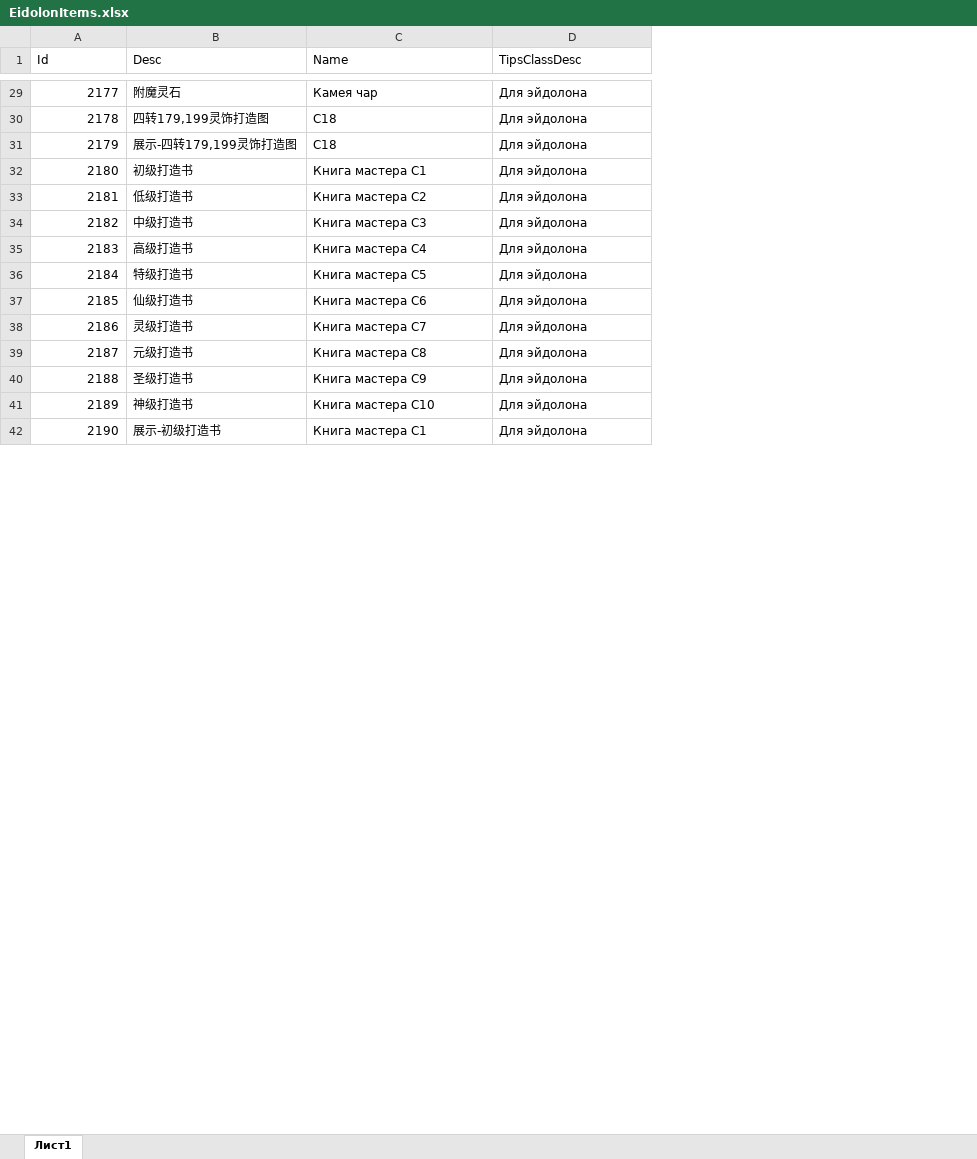
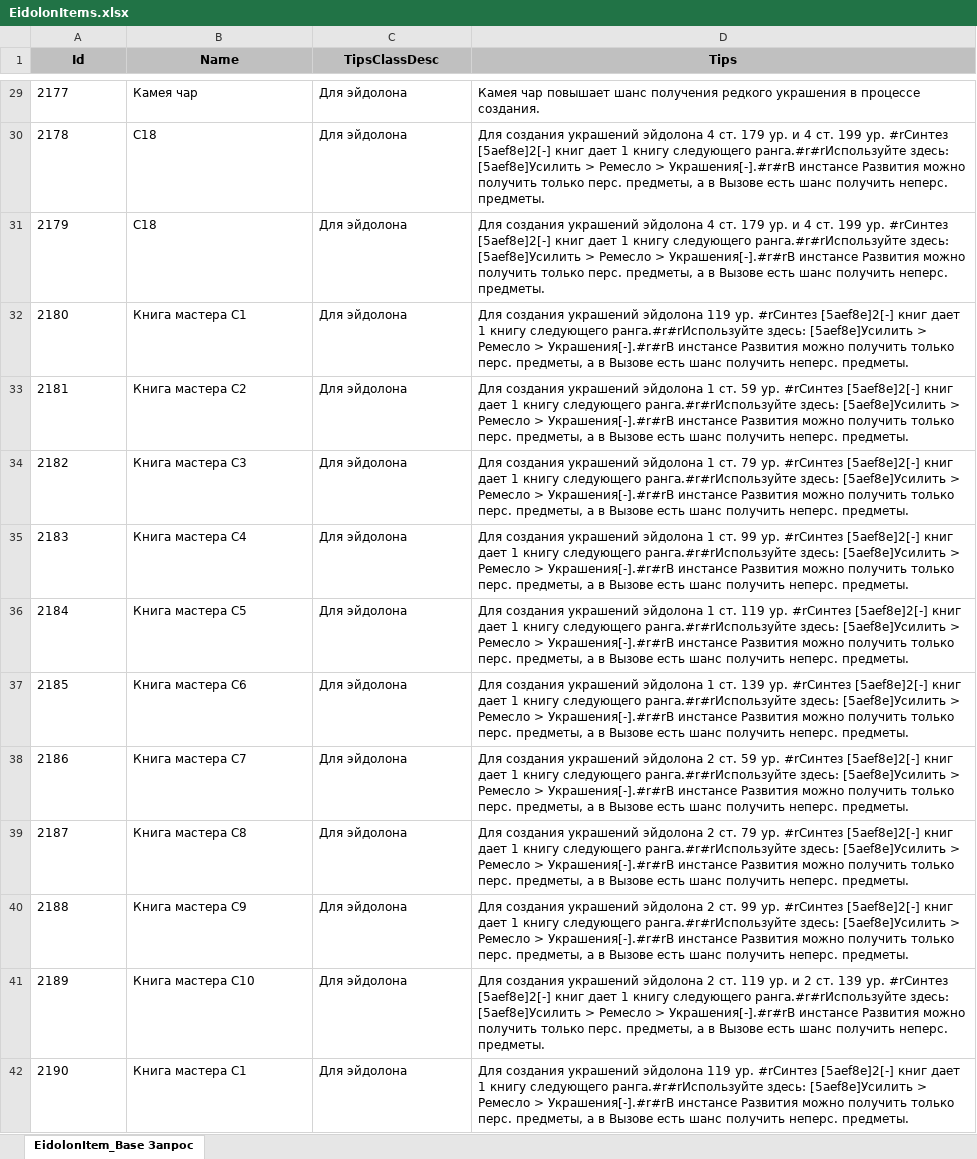
Before and after one commit to 25tonsOfCandy/Perfect_World_Mobile_RU_Database, an Excel workbook: Scripts/python/SourceTables/EidolonItems.xlsx, sheet EidolonItem_Base Запрос, drawn as a sheet; only a part is shown, gaps mark what is left out; values as stored, in another font and other column widths than the file's, no borders; removed rows and columns are numbered as before the commit, all else as after; the diff covers the shown part only; the diff names each change by its address in the sheet, - before the commit and + after, or states it on an @@ line.

Commit message:
Eidolon Items Generator

```diff
--- a/Scripts/python/SourceTables/EidolonItems.xlsx (sheet EidolonItem_Base Запрос)
+++ b/Scripts/python/SourceTables/EidolonItems.xlsx (sheet EidolonItem_Base Запрос)
-sheet tab: Лист1
+sheet tab: EidolonItem_Base Запрос
-column B (Desc), rows 29-42: 附魔灵石 | 四转179,199灵饰打造图 | 展示-四转179,199灵饰打造图 | 初级打造书 | 低级打造书 | 中级打造书 | 高级打造书 | 特级打造书 | 仙级打造书 | 灵级打造书 | 元级打造书 | 圣级打造书 | 神级打造书 | 展示-初级打造书
+column D (Tips), rows 29-42: Камея чар повышает шанс получения редкого украшения в процессе создания. | Для создания украшений эйдолона 4 ст. 179 ур. и 4 ст. 199 ур. #rСинтез [5aef8e]2[-] книг дает 1 книгу следующего ранга.#r#rИспользуйте здесь: [5aef8e]Усилить > Ремесло > Украшения[-].#r#rВ инстансе Развития можно получить только перс. предметы, а в Вызове есть шанс получить неперс. предметы. | Для создания украшений эйдолона 4 ст. 179 ур. и 4 ст. 199 ур. #rСинтез [5aef8e]2[-] книг дает 1 книгу следующего ранга.#r#rИспользуйте здесь: [5aef8e]Усилить > Ремесло > Украшения[-].#r#rВ инстансе Развития можно получить только перс. предметы, а в Вызове есть шанс получить неперс. предметы. | Для создания украшений эйдолона 119 ур. #rСинтез [5aef8e]2[-] книг дает 1 книгу следующего ранга.#r#rИспользуйте здесь: [5aef8e]Усилить > Ремесло > Украшения[-].#r#rВ инстансе Развития можно получить только перс. предметы, а в Вызове есть шанс получить неперс. предметы. | Для создания украшений эйдолона 1 ст. 59 ур. #rСинтез [5aef8e]2[-] книг дает 1 книгу следующего ранга.#r#rИспользуйте здесь: [5aef8e]Усилить > Ремесло > Украшения[-].#r#rВ инстансе Развития можно получить только перс. предметы, а в Вызове есть шанс получить неперс. предметы. | Для создания украшений эйдолона 1 ст. 79 ур. #rСинтез [5aef8e]2[-] книг дает 1 книгу следующего ранга.#r#rИспользуйте здесь: [5aef8e]Усилить > Ремесло > Украшения[-].#r#rВ инстансе Развития можно получить только перс. предметы, а в Вызове есть шанс получить неперс. предметы. | Для создания украшений эйдолона 1 ст. 99 ур. #rСинтез [5aef8e]2[-] книг дает 1 книгу следующего ранга.#r#rИспользуйте здесь: [5aef8e]Усилить > Ремесло > Украшения[-].#r#rВ инстансе Развития можно получить только перс. предметы, а в Вызове есть шанс получить неперс. предметы. | Для создания украшений эйдолона 1 ст. 119 ур. #rСинтез [5aef8e]2[-] книг дает 1 книгу следующего ранга.#r#rИспользуйте здесь: [5aef8e]Усилить > Ремесло > Украшения[-].#r#rВ инстансе Развития можно получить только перс. предметы, а в Вызове есть шанс получить неперс. предметы. | Для создания украшений эйдолона 1 ст. 139 ур. #rСинтез [5aef8e]2[-] книг дает 1 книгу следующего ранга.#r#rИспользуйте здесь: [5aef8e]Усилить > Ремесло > Украшения[-].#r#rВ инстансе Развития можно получить только перс. предметы, а в Вызове есть шанс получить неперс. предметы. | Для создания украшений эйдолона 2 ст. 59 ур. #rСинтез [5aef8e]2[-] книг дает 1 книгу следующего ранга.#r#rИспользуйте здесь: [5aef8e]Усилить > Ремесло > Украшения[-].#r#rВ инстансе Развития можно получить только перс. предметы, а в Вызове есть шанс получить неперс. предметы. | Для создания украшений эйдолона 2 ст. 79 ур. #rСинтез [5aef8e]2[-] книг дает 1 книгу следующего ранга.#r#rИспользуйте здесь: [5aef8e]Усилить > Ремесло > Украшения[-].#r#rВ инстансе Развития можно получить только перс. предметы, а в Вызове есть шанс получить неперс. предметы. | Для создания украшений эйдолона 2 ст. 99 ур. #rСинтез [5aef8e]2[-] книг дает 1 книгу следующего ранга.#r#rИспользуйте здесь: [5aef8e]Усилить > Ремесло > Украшения[-].#r#rВ инстансе Развития можно получить только перс. предметы, а в Вызове есть шанс получить неперс. предметы. | Для создания украшений эйдолона 2 ст. 119 ур. и 2 ст. 139 ур. #rСинтез [5aef8e]2[-] книг дает 1 книгу следующего ранга.#r#rИспользуйте здесь: [5aef8e]Усилить > Ремесло > Украшения[-].#r#rВ инстансе Развития можно получить только перс. предметы, а в Вызове есть шанс получить неперс. предметы. | Для создания украшений эйдолона 119 ур. #rСинтез [5aef8e]2[-] книг дает 1 книгу следующего ранга.#r#rИспользуйте здесь: [5aef8e]Усилить > Ремесло > Украшения[-].#r#rВ инстансе Развития можно получить только перс. предметы, а в Вызове есть шанс получить неперс. предметы.
@@ A1 fill: none → #C0C0C0, bold: off → on, alignment: left → center @@
@@ B1:C1 fill: none → #C0C0C0, bold: off → on, alignment: left → center @@
-A29:A42 alignment: right
+A29:A42 alignment: left
```
Also changed, not shown: cell formats elsewhere in this sheet, 1 other file.
